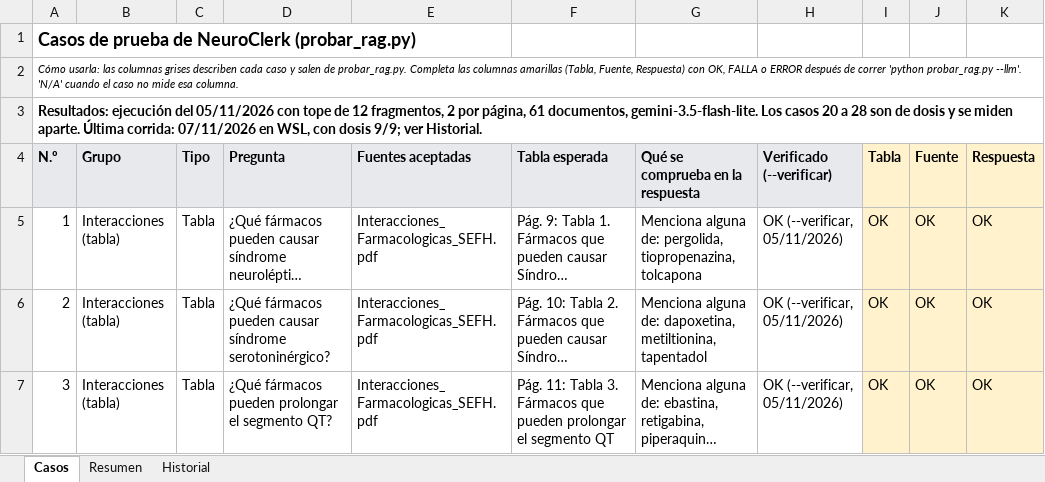
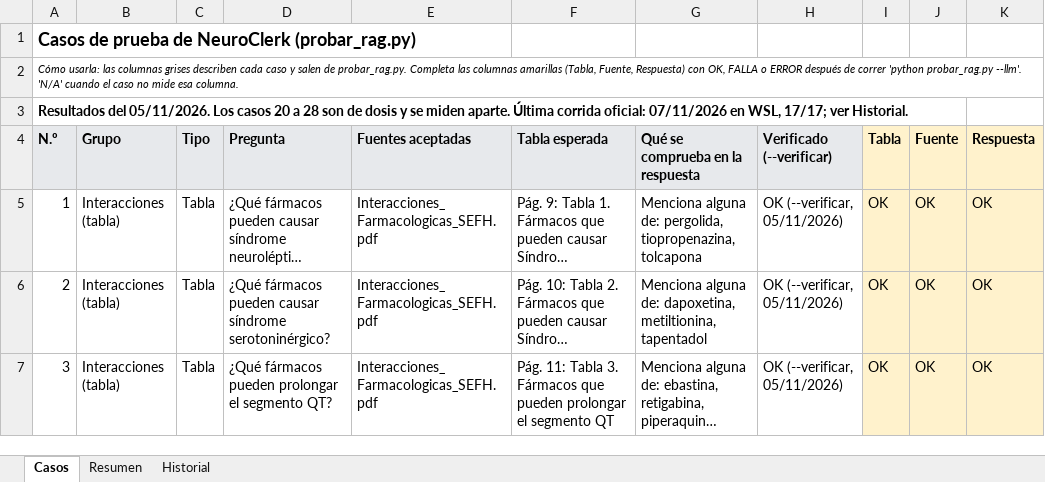
Before and after one commit to loz-perez/NeuroClerk, an Excel workbook: casos_de_prueba_NeuroClerk.xlsx, sheet Casos, drawn as a sheet; only a part is shown; long unchanged cells end in …; values as stored, in another font and other column widths than the file's, no borders; conditional formats not drawn; the diff names each change by its address in the sheet, - before the commit and + after, or states it on an @@ line.

Commit message:
Historial: 17/17 con continuaciones de página

```diff
--- a/casos_de_prueba_NeuroClerk.xlsx (sheet Casos)
+++ b/casos_de_prueba_NeuroClerk.xlsx (sheet Casos)
-A3 (N.º): Resultados: ejecución del 05/11/2026 con tope de 12 fragmentos, 2 por página, 61 documentos, gemini-3.5-flash-lite. Los casos 20 a 28 son de dosis y se miden aparte. Última corrida: 07/11/2026 en WSL, con dosis 9/9; ver Historial.
+A3 (N.º): Resultados del 05/11/2026. Los casos 20 a 28 son de dosis y se miden aparte. Última corrida oficial: 07/11/2026 en WSL, 17/17; ver Historial.
```
Also changed, not shown: sheet Historial.
